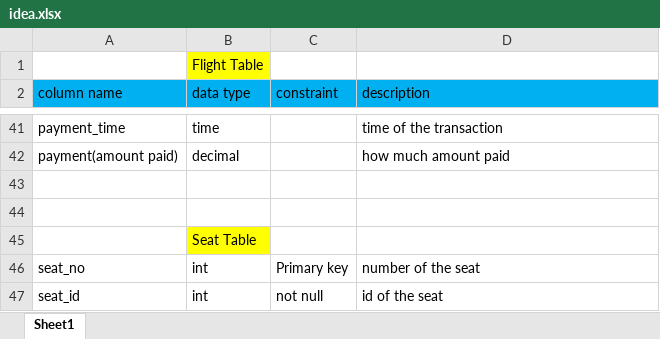
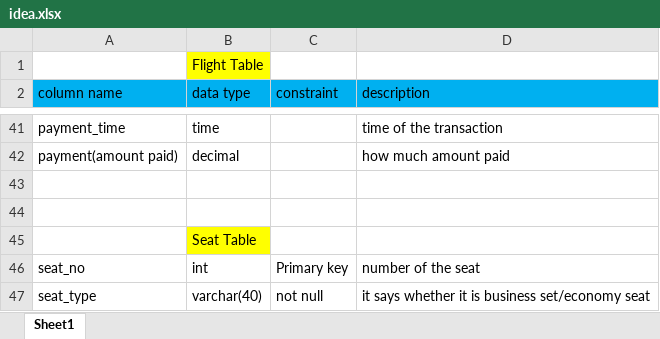
Before and after one commit to MogilireddigariDeepthi/airlineproject, an Excel workbook: idea.xlsx, sheet Sheet1, drawn as a sheet; only a part is shown, gaps mark what is left out; values as stored, in another font and other column widths than the file's, no borders; removed rows and columns are numbered as before the commit, all else as after; the diff names each change by its address in the sheet, - before the commit and + after, or states it on an @@ line.

Commit message:
changes done

```diff
--- a/idea.xlsx (sheet Sheet1)
+++ b/idea.xlsx (sheet Sheet1)
-row 47: seat_id | int | not null | id of the seat
+row 47: seat_type | varchar(40) | not null | it says whether it is business set/economy seat
```
